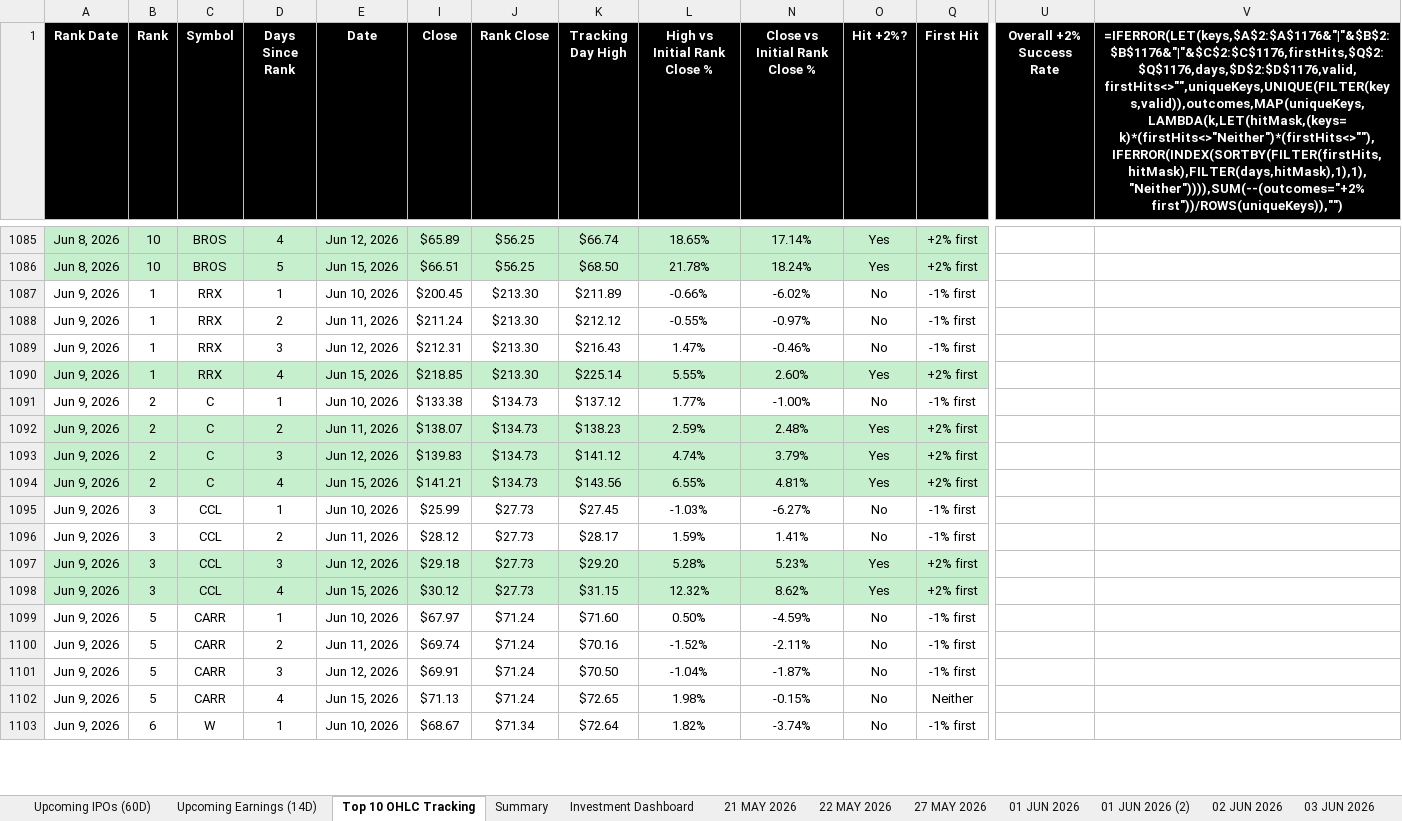
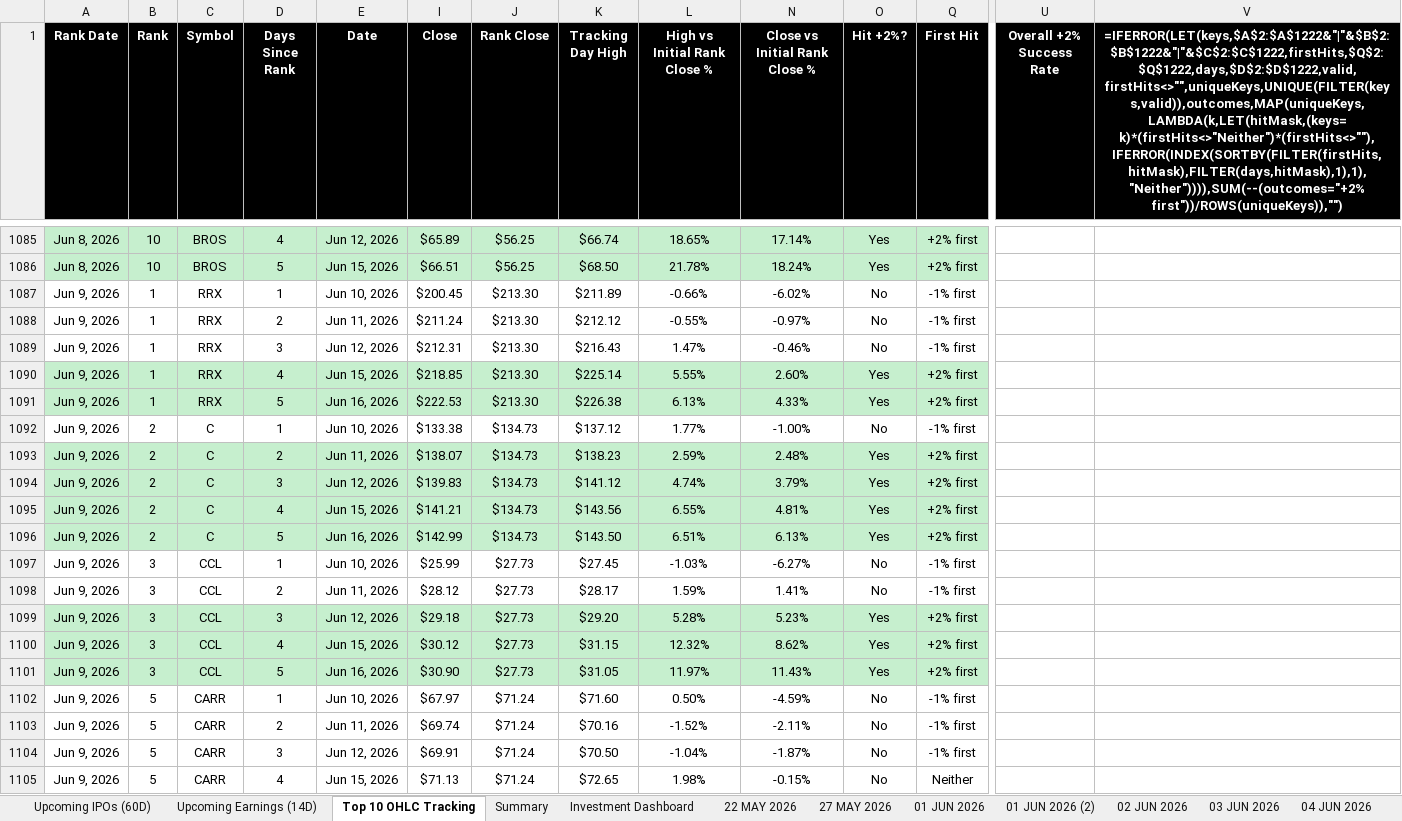
Before and after one commit to codenamev99/invest2.0, an Excel workbook: results.xlsx, sheet Top 10 OHLC Tracking, drawn as a sheet; only a part is shown, gaps mark what is left out; the shorter side is filled out with more unchanged rows; values as stored, in another font and other column widths than the file's, no borders; formulas without a stored value are shown as written; rows hold the shown columns only; the diff covers the shown part only; the diff names each change by its address in the sheet, - before the commit and + after, or states it on an @@ line.

```diff
--- a/results.xlsx (sheet Top 10 OHLC Tracking)
+++ b/results.xlsx (sheet Top 10 OHLC Tracking)
-sheet tab: 21 MAY 2026
-V1: =IFERROR(LET(keys,$A$2:$A$1176&"|"&$B$2:$B$1176&"|"&$C$2:$C$1176,firstHits,$Q$2:$Q$1176,days,$D$2:$D$1176,valid,firstHits<>"",uniqueKeys,UNIQUE(FILTER(keys,valid)),outcomes,MAP(uniqueKeys,LAMBDA(k,LET(hitMask,(keys=k)*(firstHits<>"Neither")*(firstHits<>""),IFERROR(INDEX(SORTBY(FILTER(firstHits,hitMask),FILTER(days,hitMask),1),1),"Neither")))),SUM(--(outcomes="+2% first"))/ROWS(uniqueKeys)),"")
+V1: =IFERROR(LET(keys,$A$2:$A$1222&"|"&$B$2:$B$1222&"|"&$C$2:$C$1222,firstHits,$Q$2:$Q$1222,days,$D$2:$D$1222,valid,firstHits<>"",uniqueKeys,UNIQUE(FILTER(keys,valid)),outcomes,MAP(uniqueKeys,LAMBDA(k,LET(hitMask,(keys=k)*(firstHits<>"Neither")*(firstHits<>""),IFERROR(INDEX(SORTBY(FILTER(firstHits,hitMask),FILTER(days,hitMask),1),1),"Neither")))),SUM(--(outcomes="+2% first"))/ROWS(uniqueKeys)),"")
+row 1091: Jun 9, 2026 | 1 | RRX | 5 | Jun 16, 2026 | $222.53 | $213.30 | $226.38 | 6.13% | 4.33% | Yes | +2% first
+row 1096: Jun 9, 2026 | 2 | C | 5 | Jun 16, 2026 | $142.99 | $134.73 | $143.50 | 6.51% | 6.13% | Yes | +2% first
+row 1101: Jun 9, 2026 | 3 | CCL | 5 | Jun 16, 2026 | $30.90 | $27.73 | $31.05 | 11.97% | 11.43% | Yes | +2% first
```
Also changed, not shown: 43 added rows elsewhere in this sheet, sheet Upcoming Earnings (14D), sheet Investment Dashboard, sheet Summary, sheet Upcoming IPOs (60D), other sheet tabs, hidden cells.
